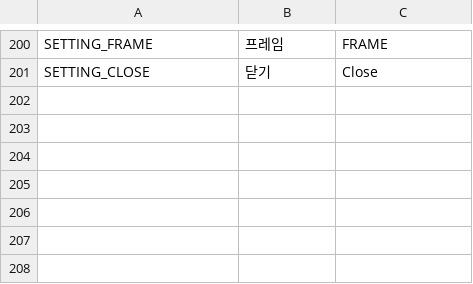
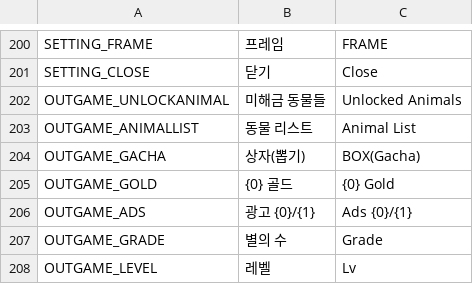
Before and after one commit to jigyu12/Unity_Team_Project-Animal_Breakout, a CSV file: Assets/Resources/Tables/StringTable.csv, drawn as a sheet; only a part is shown, gaps mark what is left out; the diff names each change by its address in the sheet, - before the commit and + after, or states it on an @@ line.

```diff
--- a/Assets/Resources/Tables/StringTable.csv
+++ b/Assets/Resources/Tables/StringTable.csv
+row 202: OUTGAME_UNLOCKANIMAL | 미해금 동물들 | Unlocked Animals
+row 203: OUTGAME_ANIMALLIST | 동물 리스트 | Animal List
+row 204: OUTGAME_GACHA | 상자(뽑기) | BOX(Gacha)
+row 205: OUTGAME_GOLD | {0} 골드 | {0} Gold
+row 206: OUTGAME_ADS | 광고 {0}/{1} | Ads {0}/{1}
+row 207: OUTGAME_GRADE | 별의 수 | Grade
+row 208: OUTGAME_LEVEL | 레벨 | Lv
```
Also changed, not shown: 16 other files.
